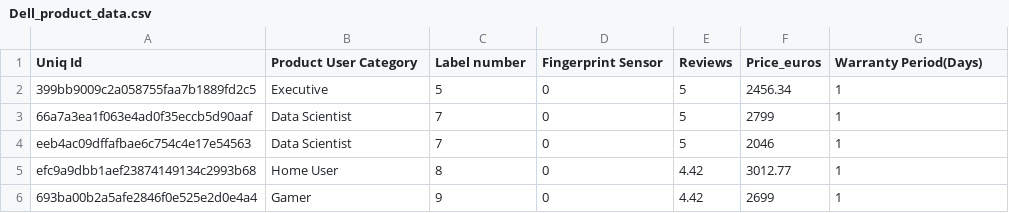
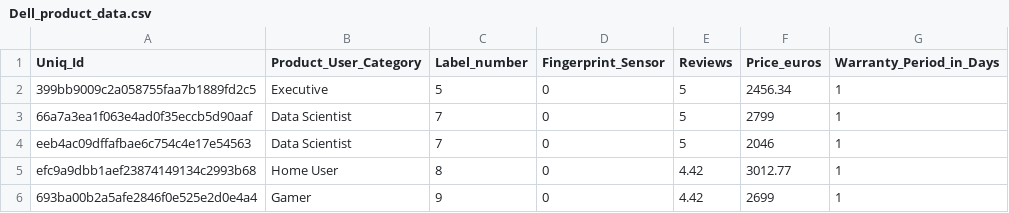
Before and after one commit to vishalkesti382/dell_prod_recommend, a CSV file: Dell_product_data.csv, drawn as a sheet; only a part is shown.

Commit message:
modified csv file

```diff
--- a/Dell_product_data.csv
+++ b/Dell_product_data.csv
@@ -1,2 +1,2 @@
-Uniq Id,Product User Category,Label number,Fingerprint Sensor,Reviews,Price_euros,Warranty Period(Days)
+Uniq_Id,Product_User_Category,Label_number,Fingerprint_Sensor,Reviews,Price_euros,Warranty_Period_in_Days
 399bb9009c2a058755faa7b1889fd2c5,Executive,5,0,5,2456.34,1
```
